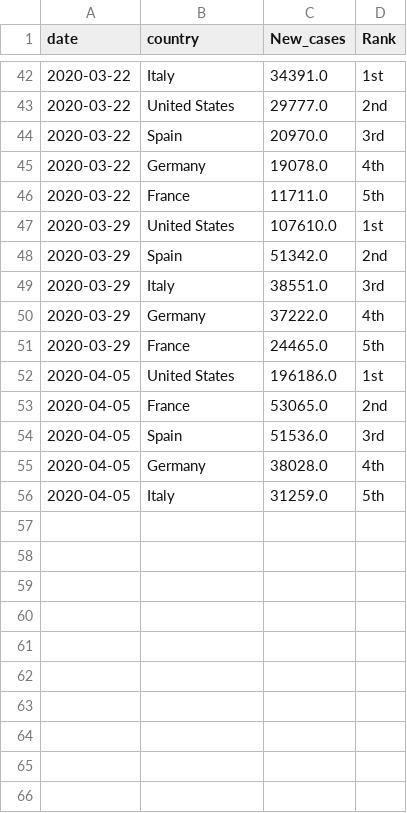
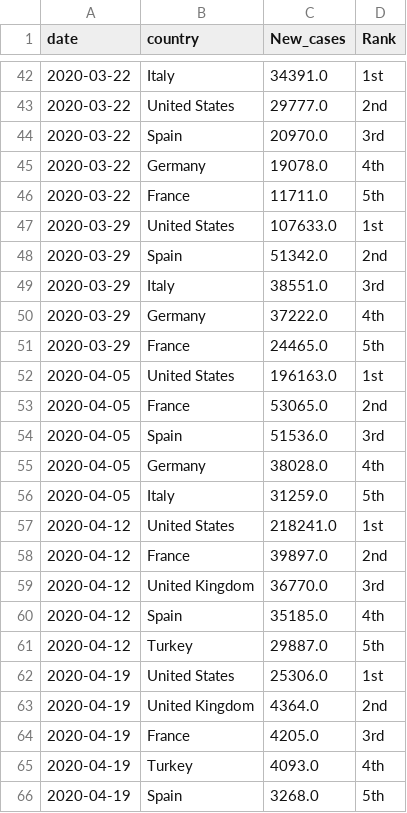
Before and after one commit to kruschev/Covid19, a CSV file: data/top_bydate.csv, drawn as a sheet; only a part is shown, gaps mark what is left out.

```diff
--- a/data/top_bydate.csv
+++ b/data/top_bydate.csv
@@ -46,3 +46,3 @@ date,country,New_cases,Rank
 2020-03-22,France,11711.0,5th
-2020-03-29,United States,107610.0,1st
+2020-03-29,United States,107633.0,1st
 2020-03-29,Spain,51342.0,2nd
@@ -51,3 +51,3 @@ date,country,New_cases,Rank
 2020-03-29,France,24465.0,5th
-2020-04-05,United States,196186.0,1st
+2020-04-05,United States,196163.0,1st
 2020-04-05,France,53065.0,2nd
@@ -56 +56,11 @@ date,country,New_cases,Rank
 2020-04-05,Italy,31259.0,5th
+2020-04-12,United States,218241.0,1st
+2020-04-12,France,39897.0,2nd
+2020-04-12,United Kingdom,36770.0,3rd
+2020-04-12,Spain,35185.0,4th
+2020-04-12,Turkey,29887.0,5th
+2020-04-19,United States,25306.0,1st
+2020-04-19,United Kingdom,4364.0,2nd
+2020-04-19,France,4205.0,3rd
+2020-04-19,Turkey,4093.0,4th
+2020-04-19,Spain,3268.0,5th
```
Also changed, not shown: data/kor_adjusted.csv, data/ratio.csv, 31 other files.
